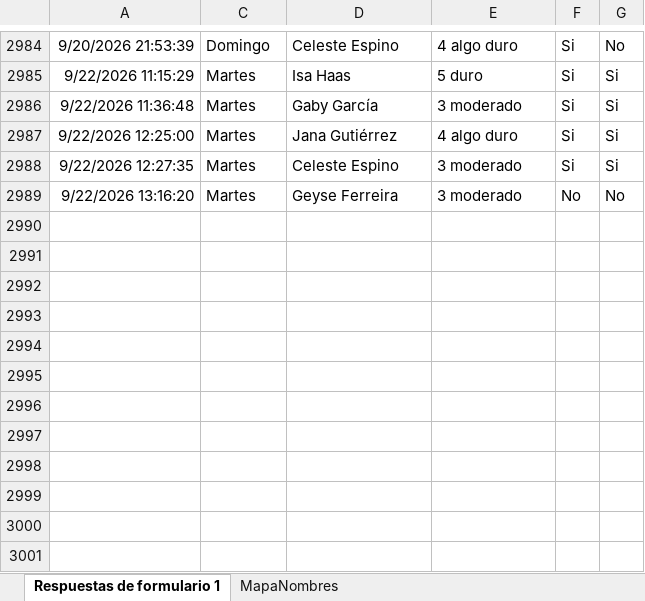
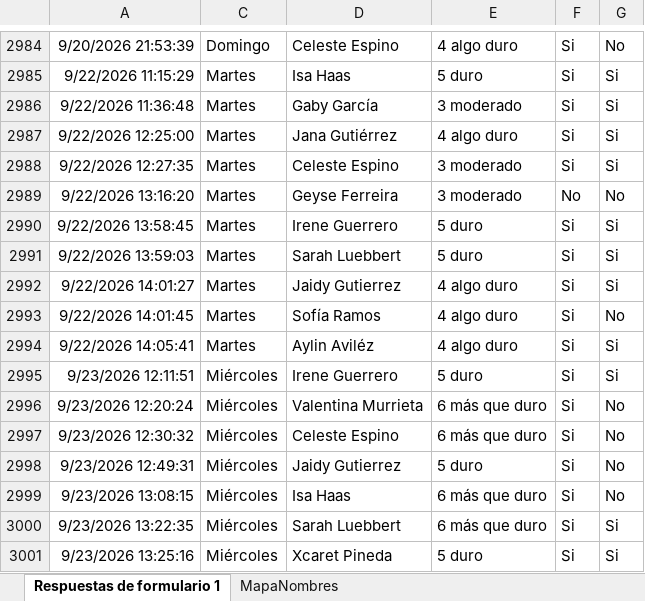
Before and after one commit to mr2293/dashboard_femenil, an Excel workbook: data/rpe_femenil.xlsx, sheet Respuestas de formulario 1, drawn as a sheet; only a part is shown, gaps mark what is left out; values as stored, in another font and other column widths than the file's, no borders; charts and pictures and conditional formats and table styles not drawn; the diff names each change by its address in the sheet, - before the commit and + after, or states it on an @@ line.

```diff
--- a/data/rpe_femenil.xlsx (sheet Respuestas de formulario 1)
+++ b/data/rpe_femenil.xlsx (sheet Respuestas de formulario 1)
+row 2990: 9/22/2026 13:58:45 | Martes | Irene Guerrero | 5 duro | Si | Si
+row 2991: 9/22/2026 13:59:03 | Martes | Sarah Luebbert | 5 duro | Si | Si
+row 2992: 9/22/2026 14:01:27 | Martes | Jaidy Gutierrez | 4 algo duro | Si | Si
+row 2993: 9/22/2026 14:01:45 | Martes | Sofía Ramos | 4 algo duro | Si | No
+row 2994: 9/22/2026 14:05:41 | Martes | Aylin Aviléz | 4 algo duro | Si | Si
+row 2995: 9/23/2026 12:11:51 | Miércoles | Irene Guerrero | 5 duro | Si | Si
+row 2996: 9/23/2026 12:20:24 | Miércoles | Valentina Murrieta | 6 más que duro | Si | No
+row 2997: 9/23/2026 12:30:32 | Miércoles | Celeste Espino | 6 más que duro | Si | No
+row 2998: 9/23/2026 12:49:31 | Miércoles | Jaidy Gutierrez | 5 duro | Si | No
+row 2999: 9/23/2026 13:08:15 | Miércoles | Isa Haas | 6 más que duro | Si | No
+row 3000: 9/23/2026 13:22:35 | Miércoles | Sarah Luebbert | 6 más que duro | Si | Si
+row 3001: 9/23/2026 13:25:16 | Miércoles | Xcaret Pineda | 5 duro | Si | Si
```
Also changed, not shown: hidden cells, data/cuestionario_femenil.xlsx.
